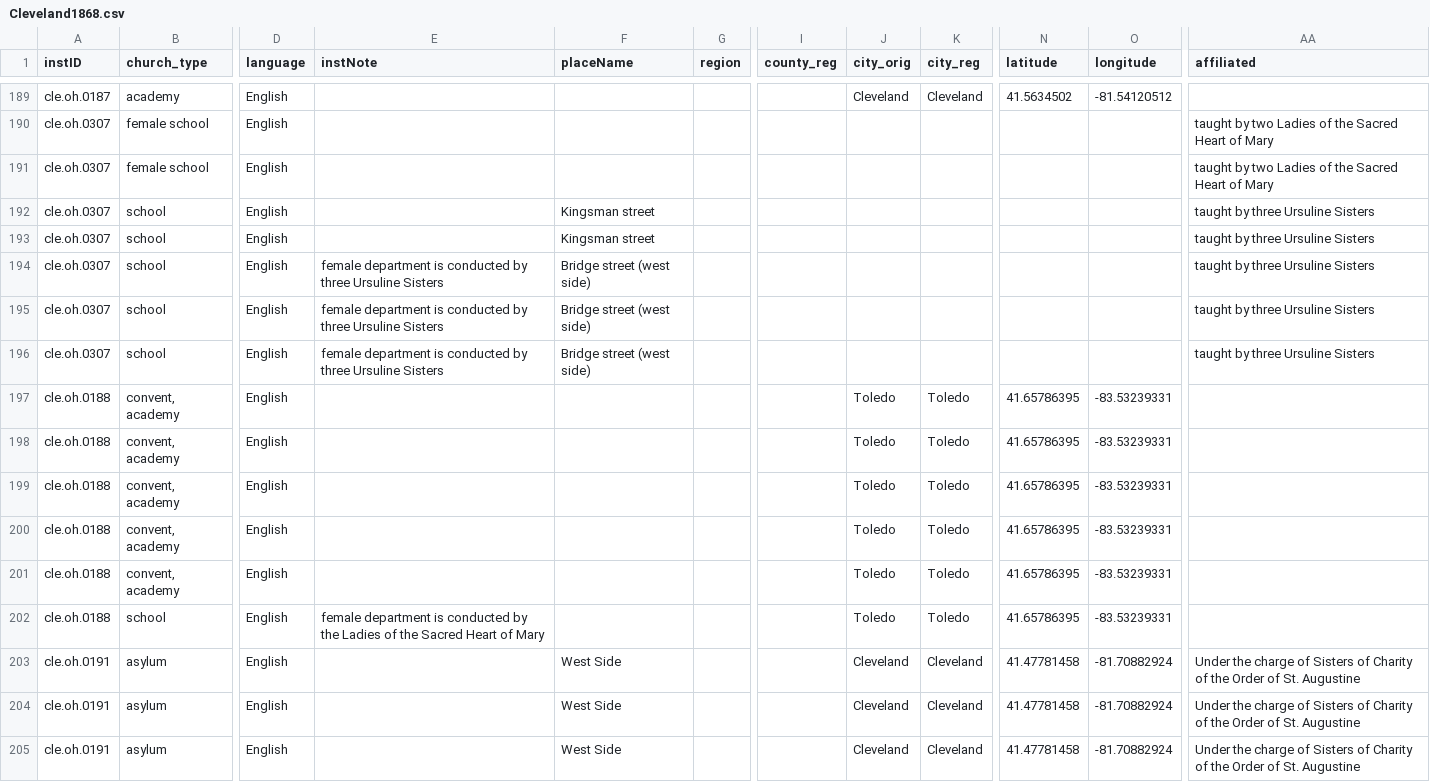
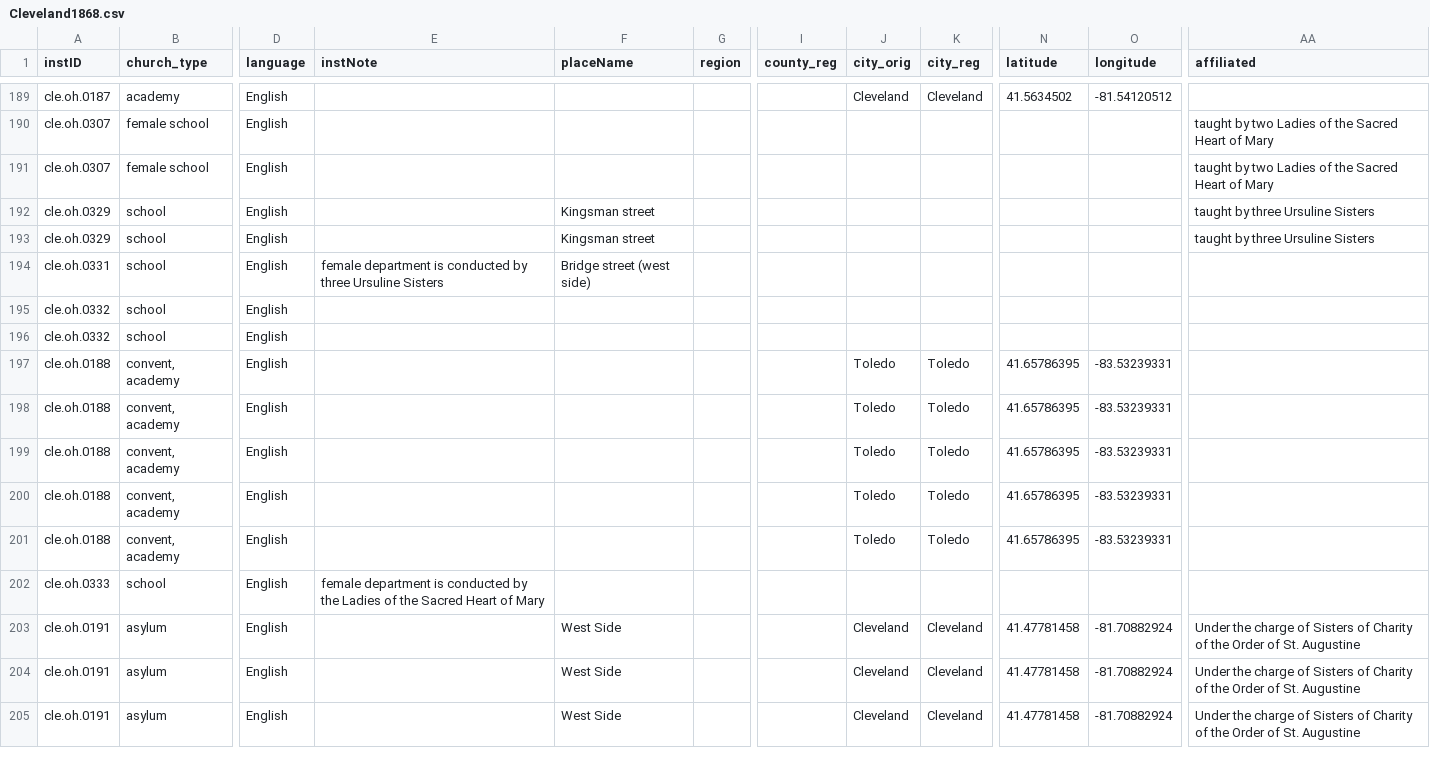
Before and after one commit to YuchenX063/Almanacs-Preprocess, a CSV file: processed/Cleveland1868.csv, drawn as a sheet; only a part is shown, gaps mark what is left out; the diff names each change by its address in the sheet, - before the commit and + after, or states it on an @@ line.

```diff
--- a/processed/Cleveland1868.csv
+++ b/processed/Cleveland1868.csv
-A192:A193 (instID): cle.oh.0307
+A192:A193 (instID): cle.oh.0329
-A194 (instID): cle.oh.0307
+A194 (instID): cle.oh.0331
-AA194:AA196 (affiliated): taught by three Ursuline Sisters
+AA194:AA196 (affiliated): (empty)
-A195:A196 (instID): cle.oh.0307
+A195:A196 (instID): cle.oh.0332
-E195:E196 (instNote): female department is conducted by three Ursuline Sisters
+E195:E196 (instNote): (empty)
-F195:F196 (placeName): Bridge street (west side)
+F195:F196 (placeName): (empty)
-A202 (instID): cle.oh.0188
+A202 (instID): cle.oh.0333
-J202 (city_orig): Toledo
+J202 (city_orig): (empty)
-K202 (city_reg): Toledo
+K202 (city_reg): (empty)
-N202 (latitude): 41.65786395
+N202 (latitude): (empty)
-O202 (longitude): -83.53239331
+O202 (longitude): (empty)
```
Also changed, not shown: processed/Cleveland1864.csv, processed/Cleveland1865.csv, 2 other files.
